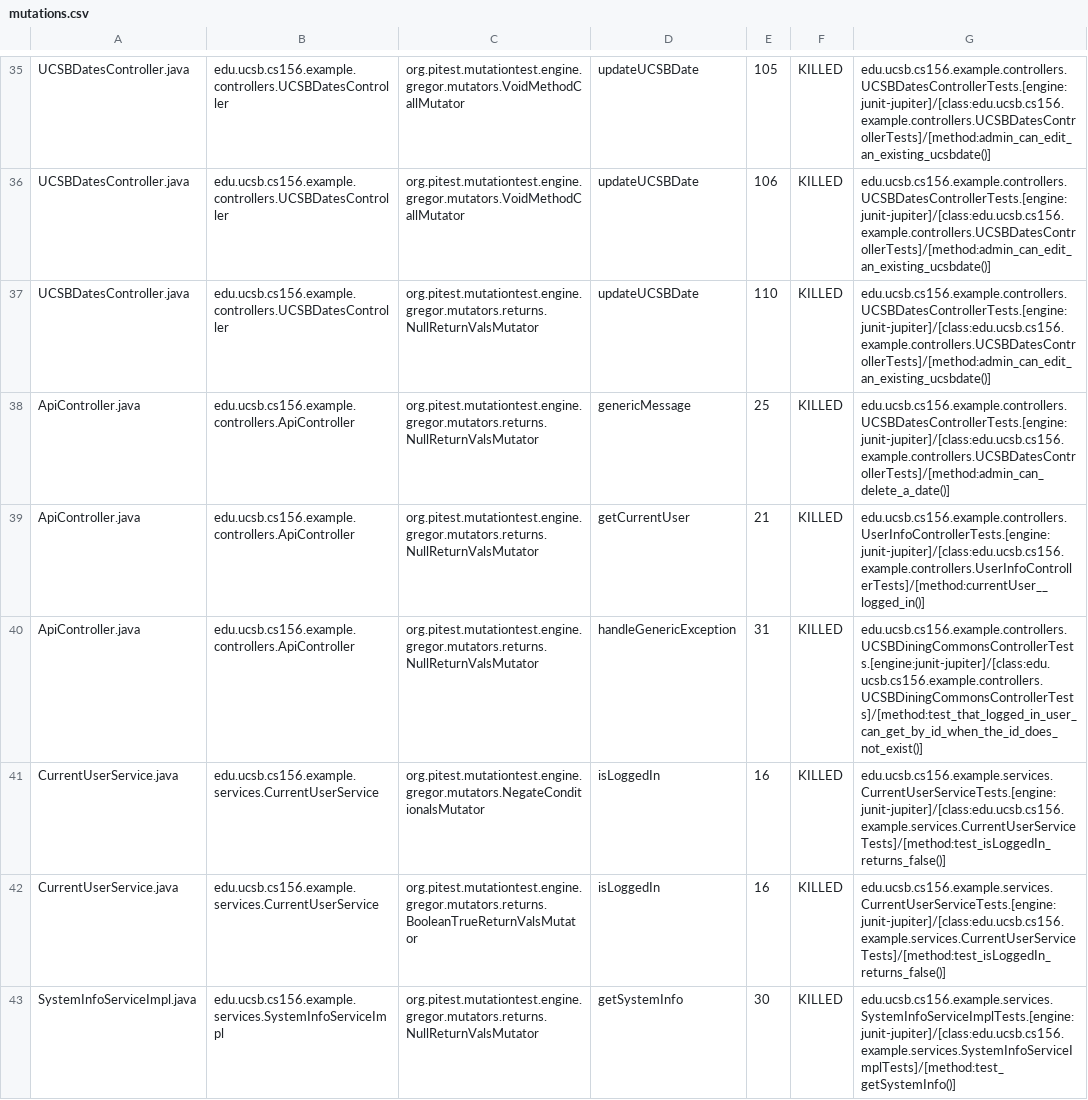
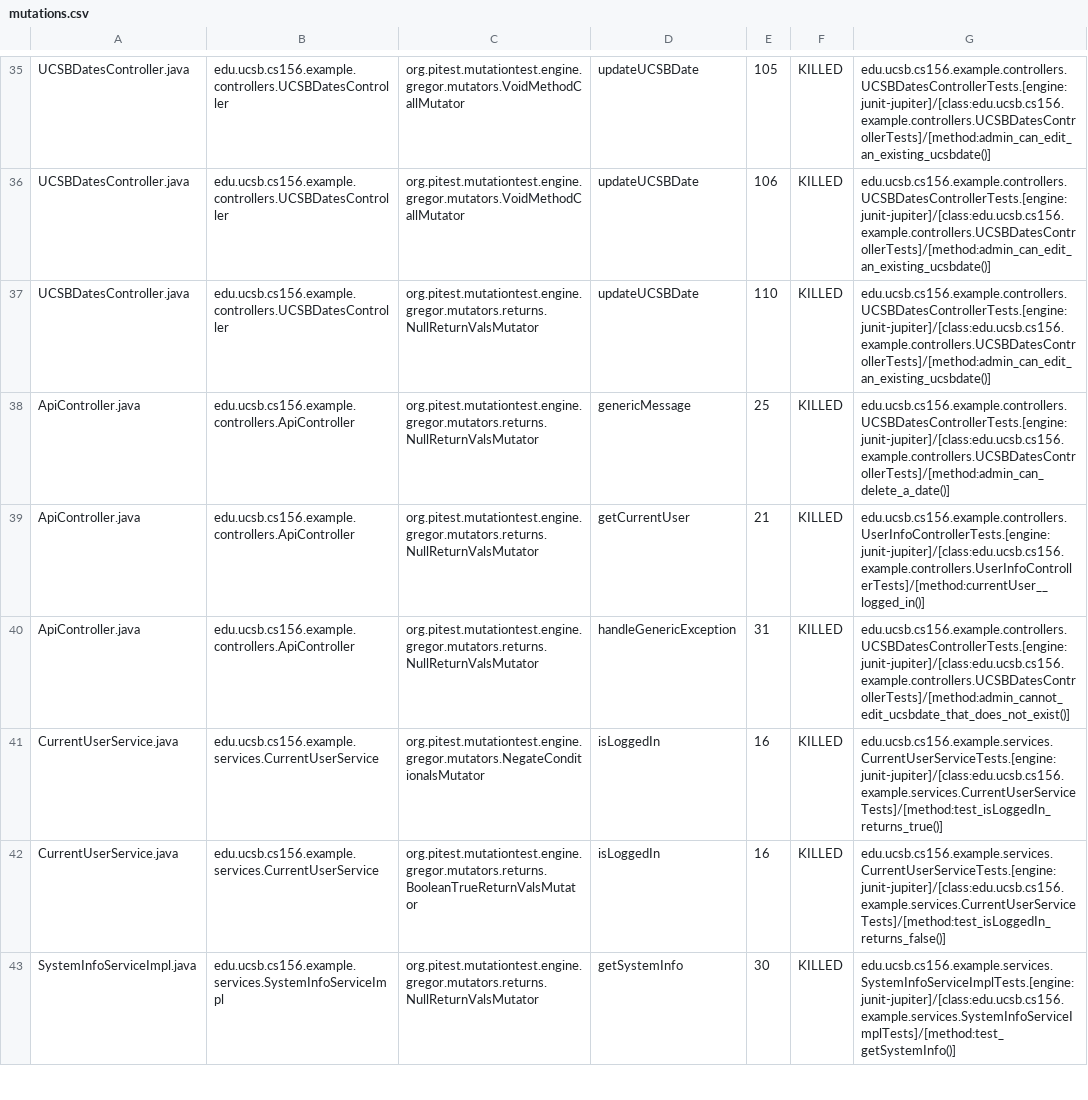
Before and after one commit to ucsb-cs156-m23/team02-m23-10am-4, a CSV file: prs/36/pitest/mutations.csv, drawn as a sheet; only a part is shown, gaps mark what is left out.

Commit message:
Deploying to gh-pages from @ ucsb-cs156-m23/team02-m23-10am-4@6e0385878da5458d00c2df465c283244c940039d 🚀

```diff
--- a/prs/36/pitest/mutations.csv
+++ b/prs/36/pitest/mutations.csv
@@ -39,4 +39,4 @@ ApiController.java,edu.ucsb.cs156.example.controllers.ApiController,org.pitest.m
 ApiController.java,edu.ucsb.cs156.example.controllers.ApiController,org.pitest.mutationtest.engine.gregor.mutators.returns.NullReturnValsMutator,getCurrentUser,21,KILLED,edu.ucsb.cs156.example.controllers.UserInfoControllerTests.[engine:junit-jupiter]/[class:edu.ucsb.cs156.example.controllers.UserInfoControllerTests]/[method:currentUser__logged_in()]
-ApiController.java,edu.ucsb.cs156.example.controllers.ApiController,org.pitest.mutationtest.engine.gregor.mutators.returns.NullReturnValsMutator,handleGenericException,31,KILLED,edu.ucsb.cs156.example.controllers.UCSBDiningCommonsControllerTests.[engine:junit-jupiter]/[class:edu.ucsb.cs156.example.controllers.UCSBDiningCommonsControllerTests]/[method:test_that_logged_in_user_can_get_by_id_when_the_id_does_not_exist()]
-CurrentUserService.java,edu.ucsb.cs156.example.services.CurrentUserService,org.pitest.mutationtest.engine.gregor.mutators.NegateConditionalsMutator,isLoggedIn,16,KILLED,edu.ucsb.cs156.example.services.CurrentUserServiceTests.[engine:junit-jupiter]/[class:edu.ucsb.cs156.example.services.CurrentUserServiceTests]/[method:test_isLoggedIn_returns_false()]
+ApiController.java,edu.ucsb.cs156.example.controllers.ApiController,org.pitest.mutationtest.engine.gregor.mutators.returns.NullReturnValsMutator,handleGenericException,31,KILLED,edu.ucsb.cs156.example.controllers.UCSBDatesControllerTests.[engine:junit-jupiter]/[class:edu.ucsb.cs156.example.controllers.UCSBDatesControllerTests]/[method:admin_cannot_edit_ucsbdate_that_does_not_exist()]
+CurrentUserService.java,edu.ucsb.cs156.example.services.CurrentUserService,org.pitest.mutationtest.engine.gregor.mutators.NegateConditionalsMutator,isLoggedIn,16,KILLED,edu.ucsb.cs156.example.services.CurrentUserServiceTests.[engine:junit-jupiter]/[class:edu.ucsb.cs156.example.services.CurrentUserServiceTests]/[method:test_isLoggedIn_returns_true()]
 CurrentUserService.java,edu.ucsb.cs156.example.services.CurrentUserService,org.pitest.mutationtest.engine.gregor.mutators.returns.BooleanTrueReturnValsMutator,isLoggedIn,16,KILLED,edu.ucsb.cs156.example.services.CurrentUserServiceTests.[engine:junit-jupiter]/[class:edu.ucsb.cs156.example.services.CurrentUserServiceTests]/[method:test_isLoggedIn_returns_false()]
```
Also changed, not shown: 11 other files.
